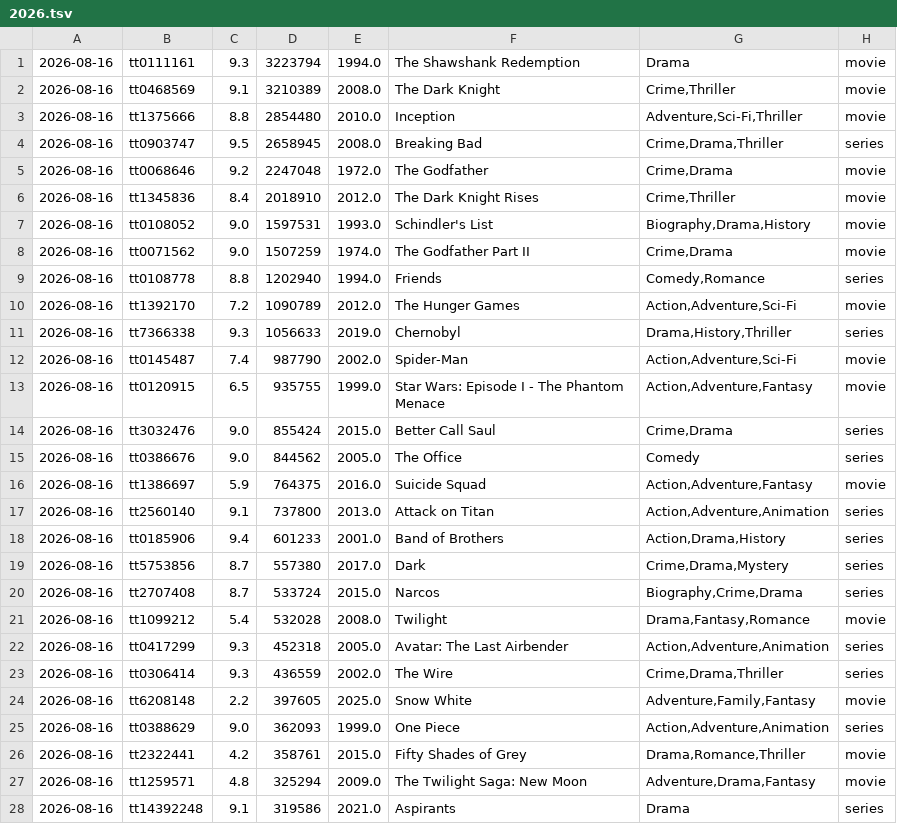
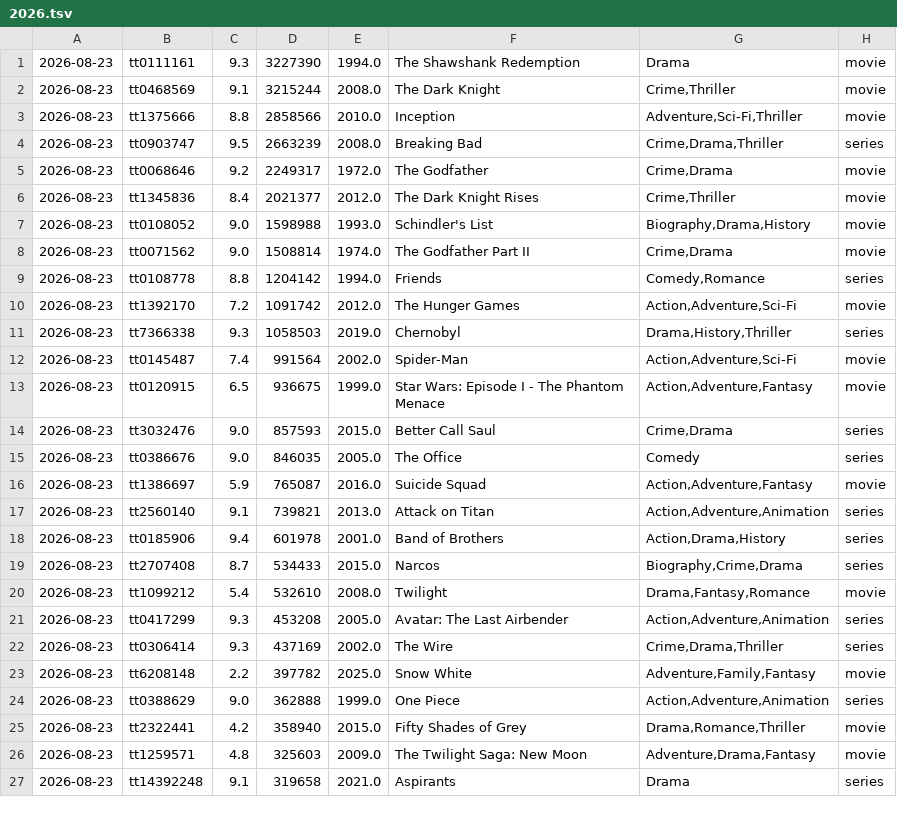
Before and after one commit to sanand0/imdb, a TSV file: outliers/2026.tsv, drawn as a sheet; only a part is shown; the diff covers the shown part only.

```diff
--- a/outliers/2026.tsv
+++ b/outliers/2026.tsv
@@ -1,28 +1,27 @@
-2026-08-16	tt0111161	9.3	3223794	1994.0	The Shawshank Redemption	Drama	movie
-2026-08-16	tt0468569	9.1	3210389	2008.0	The Dark Knight	Crime,Thriller	movie
-2026-08-16	tt1375666	8.8	2854480	2010.0	Inception	Adventure,Sci-Fi,Thriller	movie
-2026-08-16	tt0903747	9.5	2658945	2008.0	Breaking Bad	Crime,Drama,Thriller	series
-2026-08-16	tt0068646	9.2	2247048	1972.0	The Godfather	Crime,Drama	movie
-2026-08-16	tt1345836	8.4	2018910	2012.0	The Dark Knight Rises	Crime,Thriller	movie
-2026-08-16	tt0108052	9.0	1597531	1993.0	Schindler's List	Biography,Drama,History	movie
-2026-08-16	tt0071562	9.0	1507259	1974.0	The Godfather Part II	Crime,Drama	movie
-2026-08-16	tt0108778	8.8	1202940	1994.0	Friends	Comedy,Romance	series
-2026-08-16	tt1392170	7.2	1090789	2012.0	The Hunger Games	Action,Adventure,Sci-Fi	movie
-2026-08-16	tt7366338	9.3	1056633	2019.0	Chernobyl	Drama,History,Thriller	series
-2026-08-16	tt0145487	7.4	987790	2002.0	Spider-Man	Action,Adventure,Sci-Fi	movie
-2026-08-16	tt0120915	6.5	935755	1999.0	Star Wars: Episode I - The Phantom Menace	Action,Adventure,Fantasy	movie
-2026-08-16	tt3032476	9.0	855424	2015.0	Better Call Saul	Crime,Drama	series
-2026-08-16	tt0386676	9.0	844562	2005.0	The Office	Comedy	series
-2026-08-16	tt1386697	5.9	764375	2016.0	Suicide Squad	Action,Adventure,Fantasy	movie
-2026-08-16	tt2560140	9.1	737800	2013.0	Attack on Titan	Action,Adventure,Animation	series
-2026-08-16	tt0185906	9.4	601233	2001.0	Band of Brothers	Action,Drama,History	series
-2026-08-16	tt5753856	8.7	557380	2017.0	Dark	Crime,Drama,Mystery	series
-2026-08-16	tt2707408	8.7	533724	2015.0	Narcos	Biography,Crime,Drama	series
-2026-08-16	tt1099212	5.4	532028	2008.0	Twilight	Drama,Fantasy,Romance	movie
-2026-08-16	tt0417299	9.3	452318	2005.0	Avatar: The Last Airbender	Action,Adventure,Animation	series
-2026-08-16	tt0306414	9.3	436559	2002.0	The Wire	Crime,Drama,Thriller	series
-2026-08-16	tt6208148	2.2	397605	2025.0	Snow White	Adventure,Family,Fantasy	movie
-2026-08-16	tt0388629	9.0	362093	1999.0	One Piece	Action,Adventure,Animation	series
-2026-08-16	tt2322441	4.2	358761	2015.0	Fifty Shades of Grey	Drama,Romance,Thriller	movie
-2026-08-16	tt1259571	4.8	325294	2009.0	The Twilight Saga: New Moon	Adventure,Drama,Fantasy	movie
-2026-08-16	tt14392248	9.1	319586	2021.0	Aspirants	Drama	series
+2026-08-23	tt0111161	9.3	3227390	1994.0	The Shawshank Redemption	Drama	movie
+2026-08-23	tt0468569	9.1	3215244	2008.0	The Dark Knight	Crime,Thriller	movie
+2026-08-23	tt1375666	8.8	2858566	2010.0	Inception	Adventure,Sci-Fi,Thriller	movie
+2026-08-23	tt0903747	9.5	2663239	2008.0	Breaking Bad	Crime,Drama,Thriller	series
+2026-08-23	tt0068646	9.2	2249317	1972.0	The Godfather	Crime,Drama	movie
+2026-08-23	tt1345836	8.4	2021377	2012.0	The Dark Knight Rises	Crime,Thriller	movie
+2026-08-23	tt0108052	9.0	1598988	1993.0	Schindler's List	Biography,Drama,History	movie
+2026-08-23	tt0071562	9.0	1508814	1974.0	The Godfather Part II	Crime,Drama	movie
+2026-08-23	tt0108778	8.8	1204142	1994.0	Friends	Comedy,Romance	series
+2026-08-23	tt1392170	7.2	1091742	2012.0	The Hunger Games	Action,Adventure,Sci-Fi	movie
+2026-08-23	tt7366338	9.3	1058503	2019.0	Chernobyl	Drama,History,Thriller	series
+2026-08-23	tt0145487	7.4	991564	2002.0	Spider-Man	Action,Adventure,Sci-Fi	movie
+2026-08-23	tt0120915	6.5	936675	1999.0	Star Wars: Episode I - The Phantom Menace	Action,Adventure,Fantasy	movie
+2026-08-23	tt3032476	9.0	857593	2015.0	Better Call Saul	Crime,Drama	series
+2026-08-23	tt0386676	9.0	846035	2005.0	The Office	Comedy	series
+2026-08-23	tt1386697	5.9	765087	2016.0	Suicide Squad	Action,Adventure,Fantasy	movie
+2026-08-23	tt2560140	9.1	739821	2013.0	Attack on Titan	Action,Adventure,Animation	series
+2026-08-23	tt0185906	9.4	601978	2001.0	Band of Brothers	Action,Drama,History	series
+2026-08-23	tt2707408	8.7	534433	2015.0	Narcos	Biography,Crime,Drama	series
+2026-08-23	tt1099212	5.4	532610	2008.0	Twilight	Drama,Fantasy,Romance	movie
+2026-08-23	tt0417299	9.3	453208	2005.0	Avatar: The Last Airbender	Action,Adventure,Animation	series
+2026-08-23	tt0306414	9.3	437169	2002.0	The Wire	Crime,Drama,Thriller	series
+2026-08-23	tt6208148	2.2	397782	2025.0	Snow White	Adventure,Family,Fantasy	movie
+2026-08-23	tt0388629	9.0	362888	1999.0	One Piece	Action,Adventure,Animation	series
+2026-08-23	tt2322441	4.2	358940	2015.0	Fifty Shades of Grey	Drama,Romance,Thriller	movie
+2026-08-23	tt1259571	4.8	325603	2009.0	The Twilight Saga: New Moon	Adventure,Drama,Fantasy	movie
+2026-08-23	tt14392248	9.1	319658	2021.0	Aspirants	Drama	series
```
Also changed, not shown: 1 removed row and 75 edited cells elsewhere in this file.
